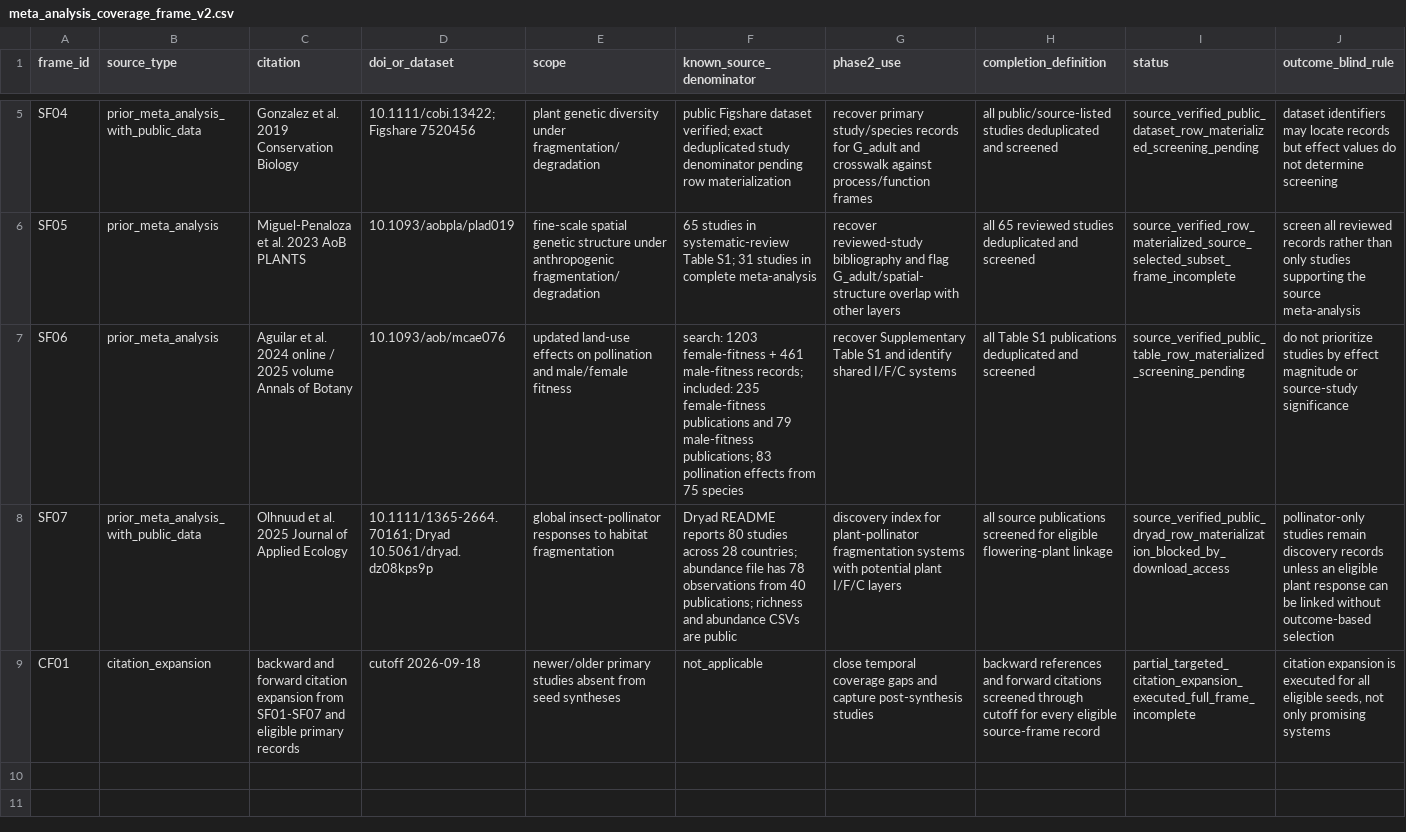
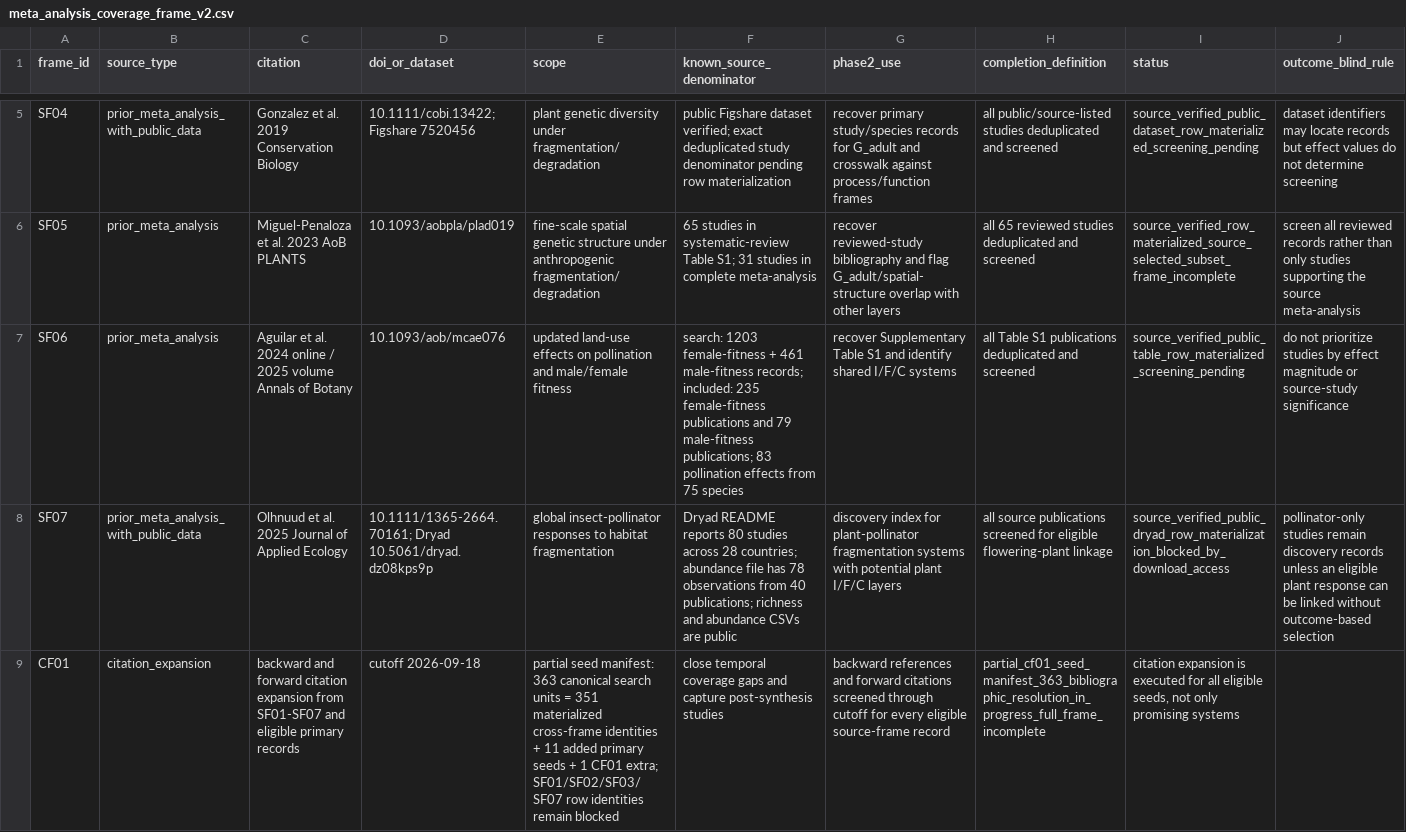
Before and after one commit to zuizui0223/egwee, a CSV file: manuscript/meta_analysis_coverage_frame_v2.csv, drawn as a sheet; only a part is shown, gaps mark what is left out; the diff names each change by its address in the sheet, - before the commit and + after, or states it on an @@ line.

Commit message:
Record partial 363-unit CF01 seed manifest

```diff
--- a/manuscript/meta_analysis_coverage_frame_v2.csv
+++ b/manuscript/meta_analysis_coverage_frame_v2.csv
-E9 (scope): newer/older primary studies absent from seed syntheses
+E9 (scope): partial seed manifest: 363 canonical search units = 351 materialized cross-frame identities + 11 added primary seeds + 1 CF01 extra; SF01/SF02/SF03/SF07 row identities remain blocked
-F9 (known_source_denominator): not_applicable
+F9 (known_source_denominator): close temporal coverage gaps and capture post-synthesis studies
-G9 (phase2_use): close temporal coverage gaps and capture post-synthesis studies
+G9 (phase2_use): backward references and forward citations screened through cutoff for every eligible source-frame record
-H9 (completion_definition): backward references and forward citations screened through cutoff for every eligible source-frame record
+H9 (completion_definition): partial_cf01_seed_manifest_363_bibliographic_resolution_in_progress_full_frame_incomplete
-I9 (status): partial_targeted_citation_expansion_executed_full_frame_incomplete
+I9 (status): citation expansion is executed for all eligible seeds, not only promising systems
-J9 (outcome_blind_rule): citation expansion is executed for all eligible seeds, not only promising systems
+J9 (outcome_blind_rule): (empty)
```
